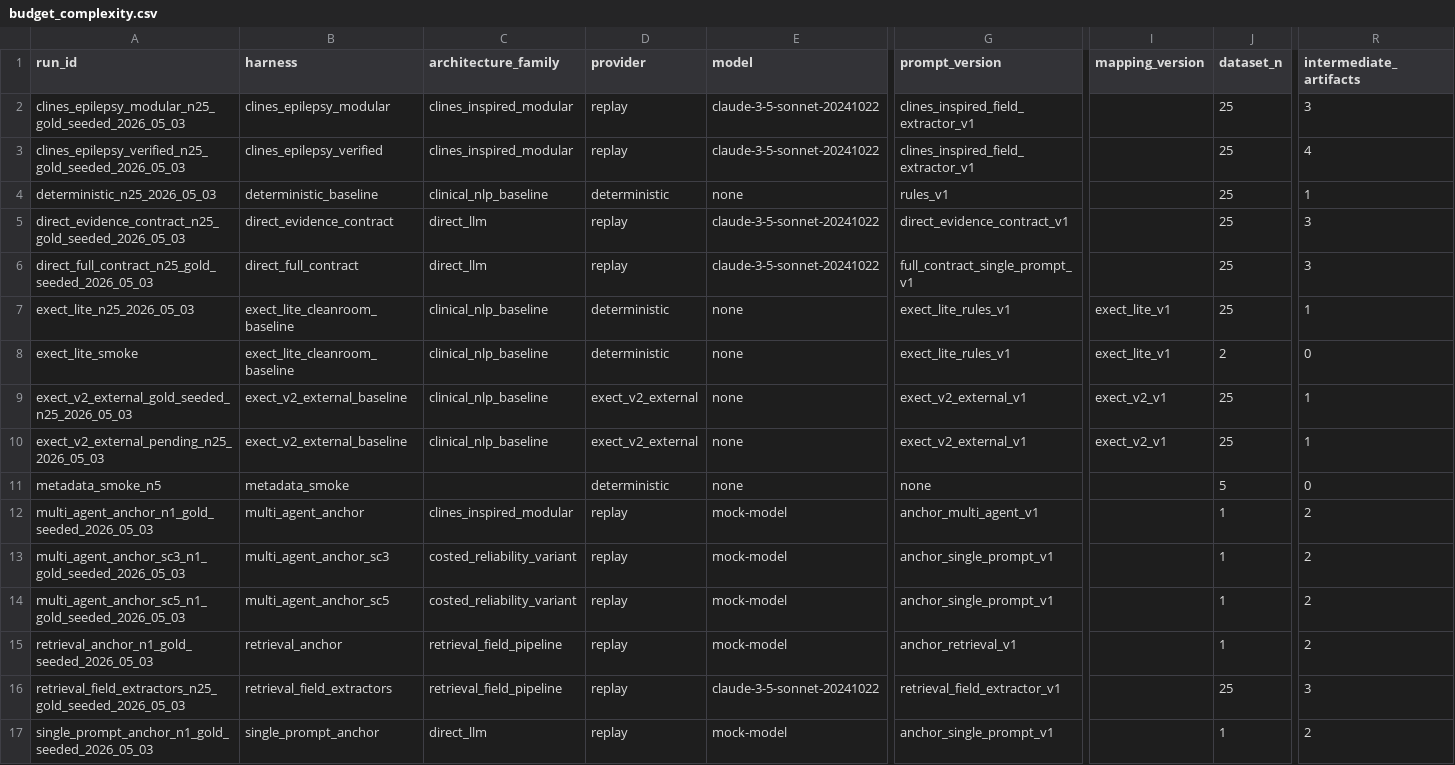
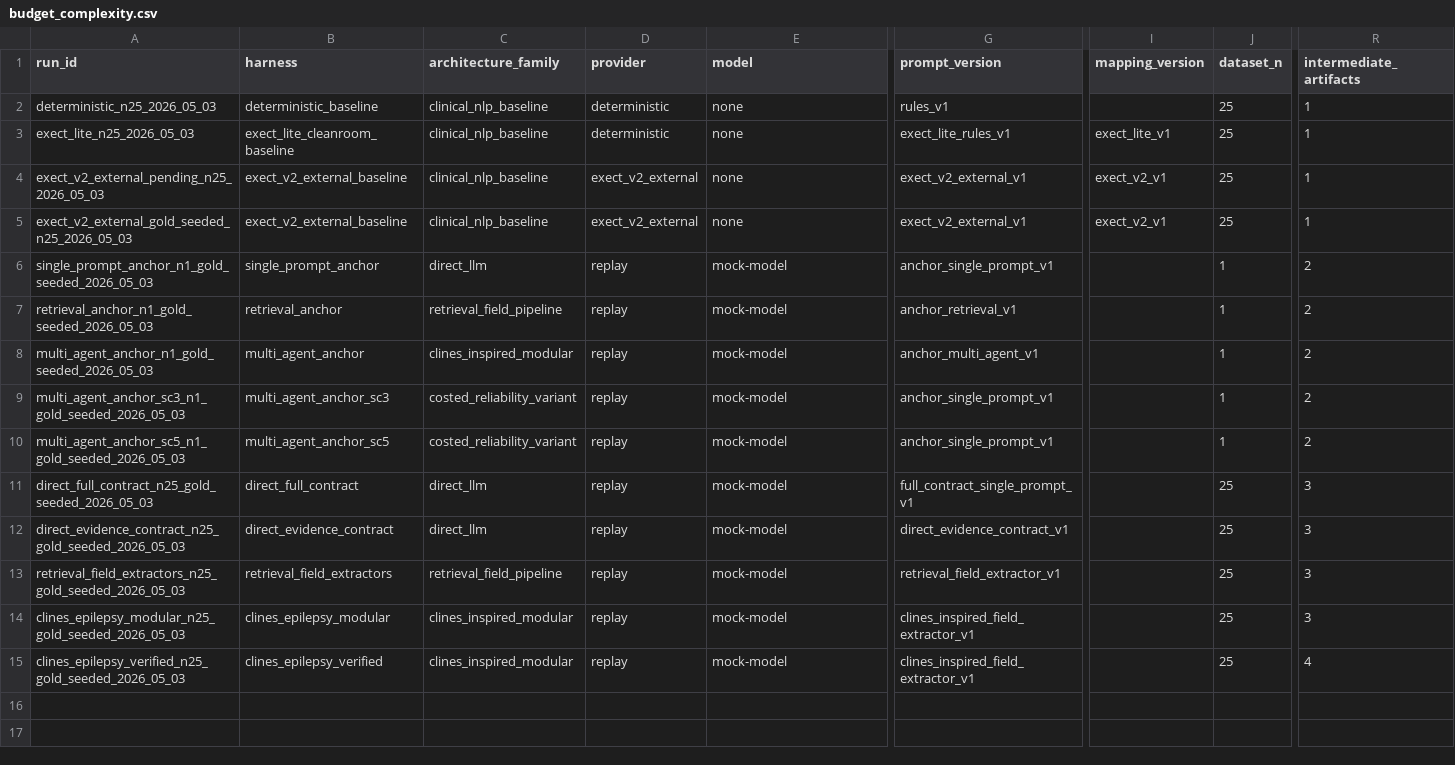
Before and after one commit to cbrown564-alt/dissertation-clean, a CSV file: results/tables/budget_complexity.csv, drawn as a sheet; only a part is shown, gaps mark what is left out; removed rows and columns are numbered as before the commit, all else as after; rows hold the shown columns only; the diff names each change by its address in the sheet, - before the commit and + after, or states it on an @@ line.

```diff
--- a/results/tables/budget_complexity.csv
+++ b/results/tables/budget_complexity.csv
-row 2: clines_epilepsy_modular_n25_gold_seeded_2026_05_03 | clines_epilepsy_modular | clines_inspired_modular | replay | claude-3-5-sonnet-20241022 | clines_inspired_field_extractor_v1 |  | 25 | 3
-row 3: clines_epilepsy_verified_n25_gold_seeded_2026_05_03 | clines_epilepsy_verified | clines_inspired_modular | replay | claude-3-5-sonnet-20241022 | clines_inspired_field_extractor_v1 |  | 25 | 4
-row 5: direct_evidence_contract_n25_gold_seeded_2026_05_03 | direct_evidence_contract | direct_llm | replay | claude-3-5-sonnet-20241022 | direct_evidence_contract_v1 |  | 25 | 3
-row 6: direct_full_contract_n25_gold_seeded_2026_05_03 | direct_full_contract | direct_llm | replay | claude-3-5-sonnet-20241022 | full_contract_single_prompt_v1 |  | 25 | 3
-A4 (run_id): exect_lite_smoke
+A4 (run_id): exect_v2_external_pending_n25_2026_05_03
-B4 (harness): exect_lite_cleanroom_baseline
+B4 (harness): exect_v2_external_baseline
-D4 (provider): deterministic
+D4 (provider): exect_v2_external
-G4 (prompt_version): exect_lite_rules_v1
+G4 (prompt_version): exect_v2_external_v1
-I4 (mapping_version): exect_lite_v1
+I4 (mapping_version): exect_v2_v1
-J4 (dataset_n): 2
+J4 (dataset_n): 25
-R4 (intermediate_artifacts): 0
+R4 (intermediate_artifacts): 1
-row 10: exect_v2_external_pending_n25_2026_05_03 | exect_v2_external_baseline | clinical_nlp_baseline | exect_v2_external | none | exect_v2_external_v1 | exect_v2_v1 | 25 | 1
-row 11: metadata_smoke_n5 | metadata_smoke |  | deterministic | none | none |  | 5 | 0
@@ row 17 moved to row 6: single_prompt_anchor_n1_gold_seeded_2026… @@
@@ row 15 moved to row 7: retrieval_anchor_n1_gold_seeded_2026_05_… @@
+row 11: direct_full_contract_n25_gold_seeded_2026_05_03 | direct_full_contract | direct_llm | replay | mock-model | full_contract_single_prompt_v1 |  | 25 | 3
+row 12: direct_evidence_contract_n25_gold_seeded_2026_05_03 | direct_evidence_contract | direct_llm | replay | mock-model | direct_evidence_contract_v1 |  | 25 | 3
-E13 (model): claude-3-5-sonnet-20241022
+E13 (model): mock-model
+row 14: clines_epilepsy_modular_n25_gold_seeded_2026_05_03 | clines_epilepsy_modular | clines_inspired_modular | replay | mock-model | clines_inspired_field_extractor_v1 |  | 25 | 3
+row 15: clines_epilepsy_verified_n25_gold_seeded_2026_05_03 | clines_epilepsy_verified | clines_inspired_modular | replay | mock-model | clines_inspired_field_extractor_v1 |  | 25 | 4
```
Also changed, not shown: results/adjudication/architecture_ladder_n25_gold_seeded_2026_05_03.csv, results/tables/architecture_harness_coverage.csv, 35 other files.
